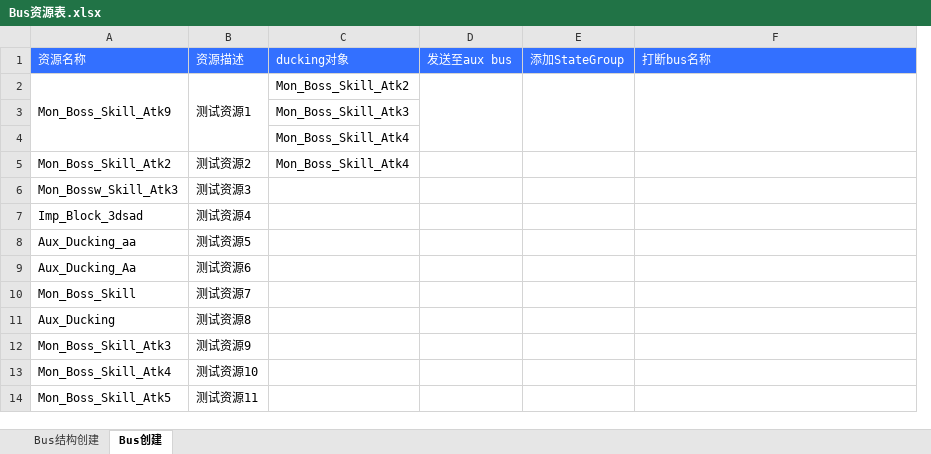
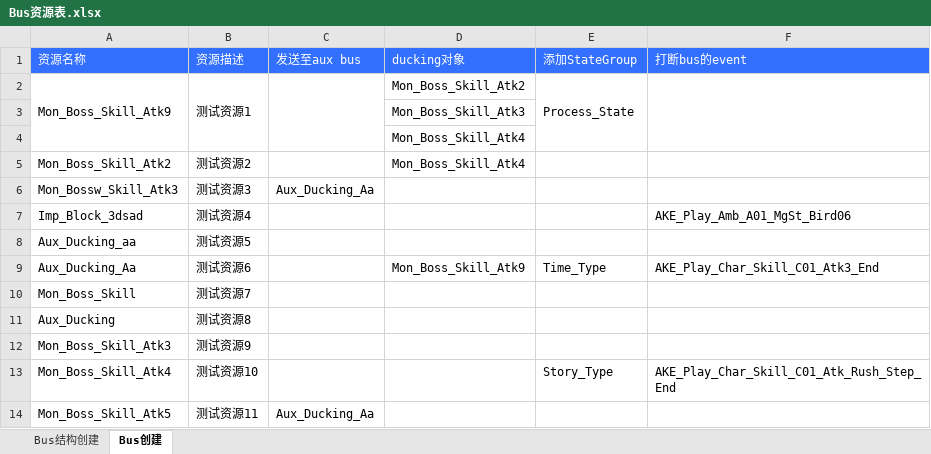
Before and after one commit to ayahuasca09/ayahuasca, an Excel workbook: files/Bus自动化/Bus资源表.xlsx, sheet Bus创建, drawn as a sheet; values as stored, in another font and other column widths than the file's, no borders; removed rows and columns are numbered as before the commit, all else as after; the diff names each change by its address in the sheet, - before the commit and + after, or states it on an @@ line.

Commit message:
bus自动化:aux自动化

```diff
--- a/files/Bus自动化/Bus资源表.xlsx (sheet Bus创建)
+++ b/files/Bus自动化/Bus资源表.xlsx (sheet Bus创建)
+column C (发送至aux bus), rows 6-14: Aux_Ducking_Aa |  |  |  |  |  |  |  | Aux_Ducking_Aa
-column D (发送至aux bus), empty
-F1: 打断bus名称
+F1: 打断bus的event
-E2 (添加StateGroup): (empty)
+E2 (添加StateGroup): Process_State
-F7 (打断bus的event): (empty)
+F7 (打断bus的event): AKE_Play_Amb_A01_MgSt_Bird06
-D9 (ducking对象): (empty)
+D9 (ducking对象): Mon_Boss_Skill_Atk9
-E9 (添加StateGroup): (empty)
+E9 (添加StateGroup): Time_Type
-F9 (打断bus的event): (empty)
+F9 (打断bus的event): AKE_Play_Char_Skill_C01_Atk3_End
-E13 (添加StateGroup): (empty)
+E13 (添加StateGroup): Story_Type
-F13 (打断bus的event): (empty)
+F13 (打断bus的event): AKE_Play_Char_Skill_C01_Atk_Rush_Step_End
```
Also changed, not shown: 2 other files.
